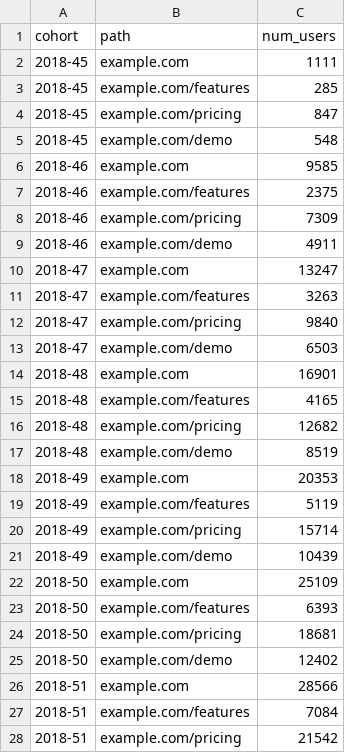
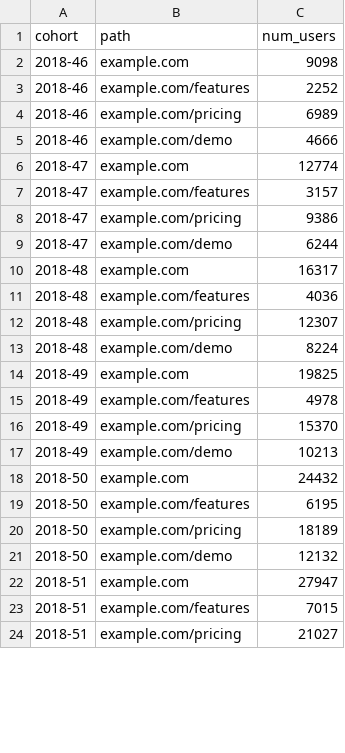
Before and after one commit to shane-kercheval/shiny-ab-testing, a CSV file: unit_tests/data/helpers/website_traffic__to_xxx_num_users/cohort_first_time_path_num_users.csv, drawn as a sheet; only a part is shown; the diff covers the shown part only.

```diff
--- a/unit_tests/data/helpers/website_traffic__to_xxx_num_users/cohort_first_time_path_num_users.csv
+++ b/unit_tests/data/helpers/website_traffic__to_xxx_num_users/cohort_first_time_path_num_users.csv
@@ -1,28 +1,24 @@
 "cohort","path","num_users"
-"2018-45","example.com",1111
-"2018-45","example.com/features",285
-"2018-45","example.com/pricing",847
-"2018-45","example.com/demo",548
-"2018-46","example.com",9585
-"2018-46","example.com/features",2375
-"2018-46","example.com/pricing",7309
-"2018-46","example.com/demo",4911
-"2018-47","example.com",13247
-"2018-47","example.com/features",3263
-"2018-47","example.com/pricing",9840
-"2018-47","example.com/demo",6503
-"2018-48","example.com",16901
-"2018-48","example.com/features",4165
-"2018-48","example.com/pricing",12682
-"2018-48","example.com/demo",8519
-"2018-49","example.com",20353
-"2018-49","example.com/features",5119
-"2018-49","example.com/pricing",15714
-"2018-49","example.com/demo",10439
-"2018-50","example.com",25109
-"2018-50","example.com/features",6393
-"2018-50","example.com/pricing",18681
-"2018-50","example.com/demo",12402
-"2018-51","example.com",28566
-"2018-51","example.com/features",7084
-"2018-51","example.com/pricing",21542
+"2018-46","example.com",9098
+"2018-46","example.com/features",2252
+"2018-46","example.com/pricing",6989
+"2018-46","example.com/demo",4666
+"2018-47","example.com",12774
+"2018-47","example.com/features",3157
+"2018-47","example.com/pricing",9386
+"2018-47","example.com/demo",6244
+"2018-48","example.com",16317
+"2018-48","example.com/features",4036
+"2018-48","example.com/pricing",12307
+"2018-48","example.com/demo",8224
+"2018-49","example.com",19825
+"2018-49","example.com/features",4978
+"2018-49","example.com/pricing",15370
+"2018-49","example.com/demo",10213
+"2018-50","example.com",24432
+"2018-50","example.com/features",6195
+"2018-50","example.com/pricing",18189
+"2018-50","example.com/demo",12132
+"2018-51","example.com",27947
+"2018-51","example.com/features",7015
+"2018-51","example.com/pricing",21027
```
Also changed, not shown: 4 added rows and 32 edited cells elsewhere in this file, unit_tests/data/helpers/experiments_summary.csv, unit_tests/data/helpers/website_traffic__to_xxx_num_users/cohort_first_time_num_users.csv, 4 other files.
